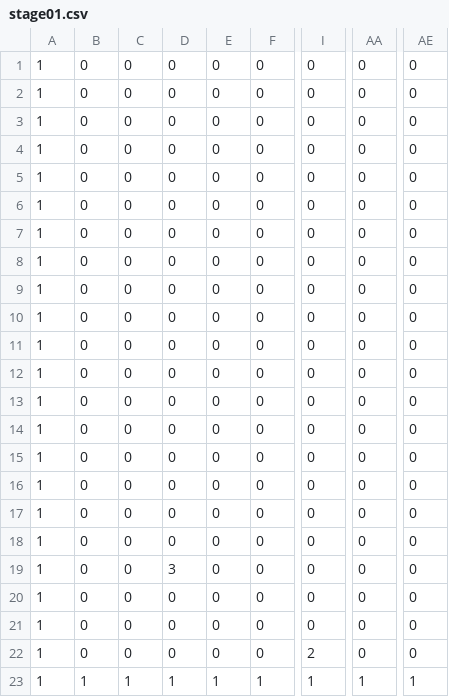
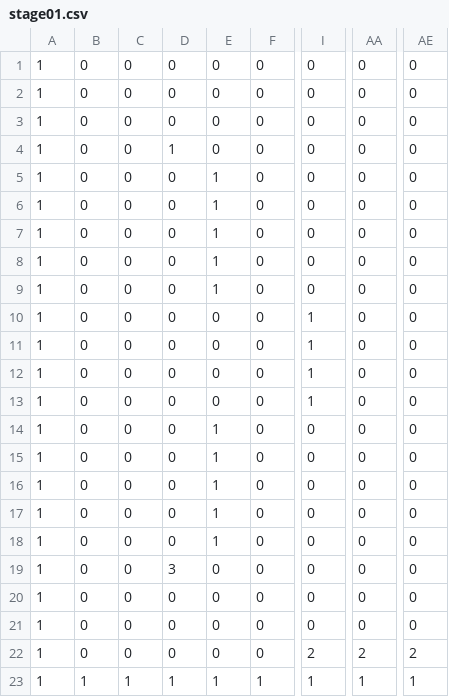
Before and after one commit to oohara-school-ikebukuro/Mario, a CSV file: Mario16/stage/stage01.csv, drawn as a sheet; only a part is shown, gaps mark what is left out; the diff names each change by its address in the sheet, - before the commit and + after, or states it on an @@ line.

```diff
--- a/Mario16/stage/stage01.csv
+++ b/Mario16/stage/stage01.csv
-D4: 0
+D4: 1
-E5:E9: 0
+E5:E9: 1
-I10:I13: 0
+I10:I13: 1
-E14:E18: 0
+E14:E18: 1
-AA22: 0
+AA22: 2
-AE22: 0
+AE22: 2
```
Also changed, not shown: 4 other files.
